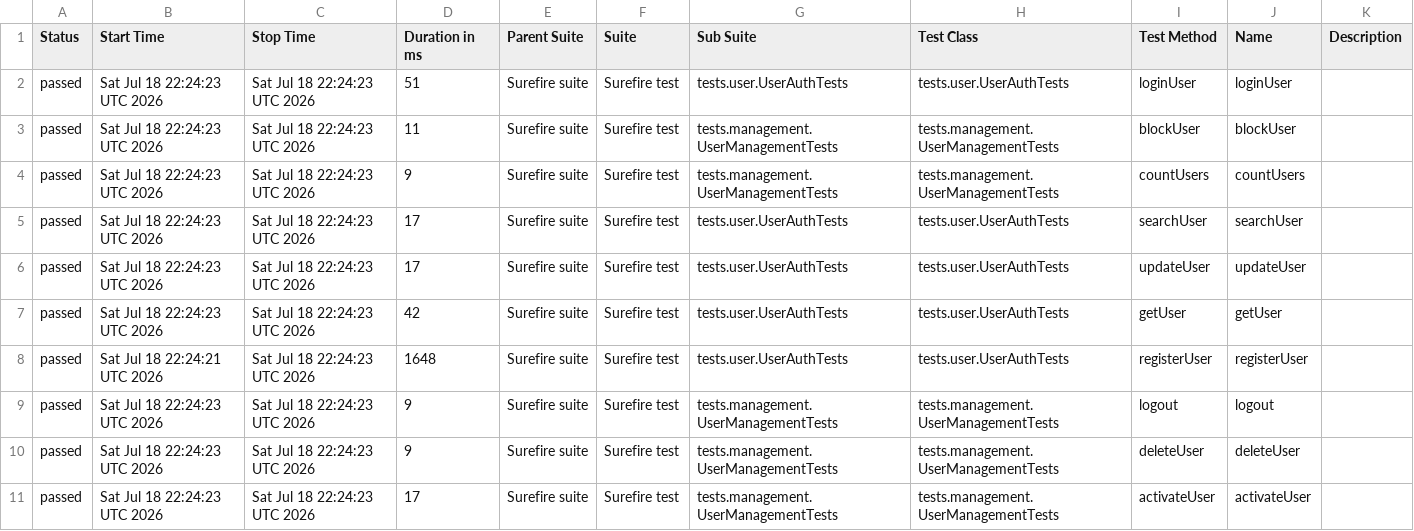
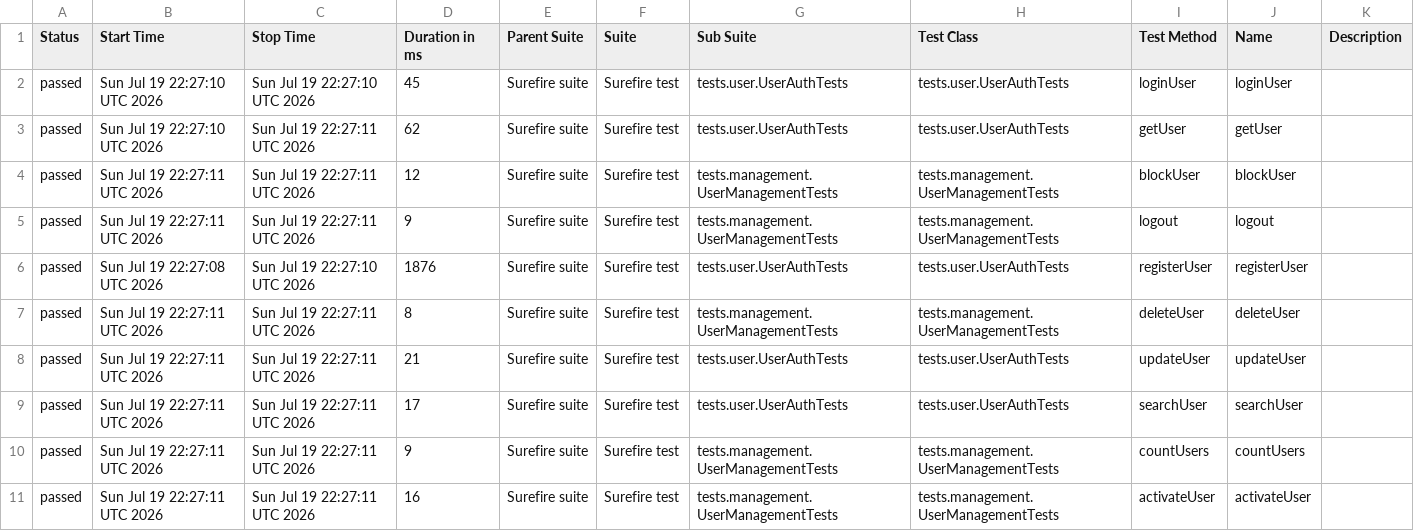
Before and after one commit to Ruturaj0861/user-restAssured, a CSV file: data/suites.csv, drawn as a sheet.

```diff
--- a/data/suites.csv
+++ b/data/suites.csv
@@ -1,11 +1,11 @@
 "Status","Start Time","Stop Time","Duration in ms","Parent Suite","Suite","Sub Suite","Test Class","Test Method","Name","Description"
-"passed","Sat Jul 18 22:24:23 UTC 2026","Sat Jul 18 22:24:23 UTC 2026","51","Surefire suite","Surefire test","tests.user.UserAuthTests","tests.user.UserAuthTests","loginUser","loginUser",""
-"passed","Sat Jul 18 22:24:23 UTC 2026","Sat Jul 18 22:24:23 UTC 2026","11","Surefire suite","Surefire test","tests.management.UserManagementTests","tests.management.UserManagementTests","blockUser","blockUser",""
-"passed","Sat Jul 18 22:24:23 UTC 2026","Sat Jul 18 22:24:23 UTC 2026","9","Surefire suite","Surefire test","tests.management.UserManagementTests","tests.management.UserManagementTests","countUsers","countUsers",""
-"passed","Sat Jul 18 22:24:23 UTC 2026","Sat Jul 18 22:24:23 UTC 2026","17","Surefire suite","Surefire test","tests.user.UserAuthTests","tests.user.UserAuthTests","searchUser","searchUser",""
-"passed","Sat Jul 18 22:24:23 UTC 2026","Sat Jul 18 22:24:23 UTC 2026","17","Surefire suite","Surefire test","tests.user.UserAuthTests","tests.user.UserAuthTests","updateUser","updateUser",""
-"passed","Sat Jul 18 22:24:23 UTC 2026","Sat Jul 18 22:24:23 UTC 2026","42","Surefire suite","Surefire test","tests.user.UserAuthTests","tests.user.UserAuthTests","getUser","getUser",""
-"passed","Sat Jul 18 22:24:21 UTC 2026","Sat Jul 18 22:24:23 UTC 2026","1648","Surefire suite","Surefire test","tests.user.UserAuthTests","tests.user.UserAuthTests","registerUser","registerUser",""
-"passed","Sat Jul 18 22:24:23 UTC 2026","Sat Jul 18 22:24:23 UTC 2026","9","Surefire suite","Surefire test","tests.management.UserManagementTests","tests.management.UserManagementTests","logout","logout",""
-"passed","Sat Jul 18 22:24:23 UTC 2026","Sat Jul 18 22:24:23 UTC 2026","9","Surefire suite","Surefire test","tests.management.UserManagementTests","tests.management.UserManagementTests","deleteUser","deleteUser",""
-"passed","Sat Jul 18 22:24:23 UTC 2026","Sat Jul 18 22:24:23 UTC 2026","17","Surefire suite","Surefire test","tests.management.UserManagementTests","tests.management.UserManagementTests","activateUser","activateUser",""
+"passed","Sun Jul 19 22:27:10 UTC 2026","Sun Jul 19 22:27:10 UTC 2026","45","Surefire suite","Surefire test","tests.user.UserAuthTests","tests.user.UserAuthTests","loginUser","loginUser",""
+"passed","Sun Jul 19 22:27:10 UTC 2026","Sun Jul 19 22:27:11 UTC 2026","62","Surefire suite","Surefire test","tests.user.UserAuthTests","tests.user.UserAuthTests","getUser","getUser",""
+"passed","Sun Jul 19 22:27:11 UTC 2026","Sun Jul 19 22:27:11 UTC 2026","12","Surefire suite","Surefire test","tests.management.UserManagementTests","tests.management.UserManagementTests","blockUser","blockUser",""
+"passed","Sun Jul 19 22:27:11 UTC 2026","Sun Jul 19 22:27:11 UTC 2026","9","Surefire suite","Surefire test","tests.management.UserManagementTests","tests.management.UserManagementTests","logout","logout",""
+"passed","Sun Jul 19 22:27:08 UTC 2026","Sun Jul 19 22:27:10 UTC 2026","1876","Surefire suite","Surefire test","tests.user.UserAuthTests","tests.user.UserAuthTests","registerUser","registerUser",""
+"passed","Sun Jul 19 22:27:11 UTC 2026","Sun Jul 19 22:27:11 UTC 2026","8","Surefire suite","Surefire test","tests.management.UserManagementTests","tests.management.UserManagementTests","deleteUser","deleteUser",""
+"passed","Sun Jul 19 22:27:11 UTC 2026","Sun Jul 19 22:27:11 UTC 2026","21","Surefire suite","Surefire test","tests.user.UserAuthTests","tests.user.UserAuthTests","updateUser","updateUser",""
+"passed","Sun Jul 19 22:27:11 UTC 2026","Sun Jul 19 22:27:11 UTC 2026","17","Surefire suite","Surefire test","tests.user.UserAuthTests","tests.user.UserAuthTests","searchUser","searchUser",""
+"passed","Sun Jul 19 22:27:11 UTC 2026","Sun Jul 19 22:27:11 UTC 2026","9","Surefire suite","Surefire test","tests.management.UserManagementTests","tests.management.UserManagementTests","countUsers","countUsers",""
+"passed","Sun Jul 19 22:27:11 UTC 2026","Sun Jul 19 22:27:11 UTC 2026","16","Surefire suite","Surefire test","tests.management.UserManagementTests","tests.management.UserManagementTests","activateUser","activateUser",""
```
Also changed, not shown: 34 other files.
